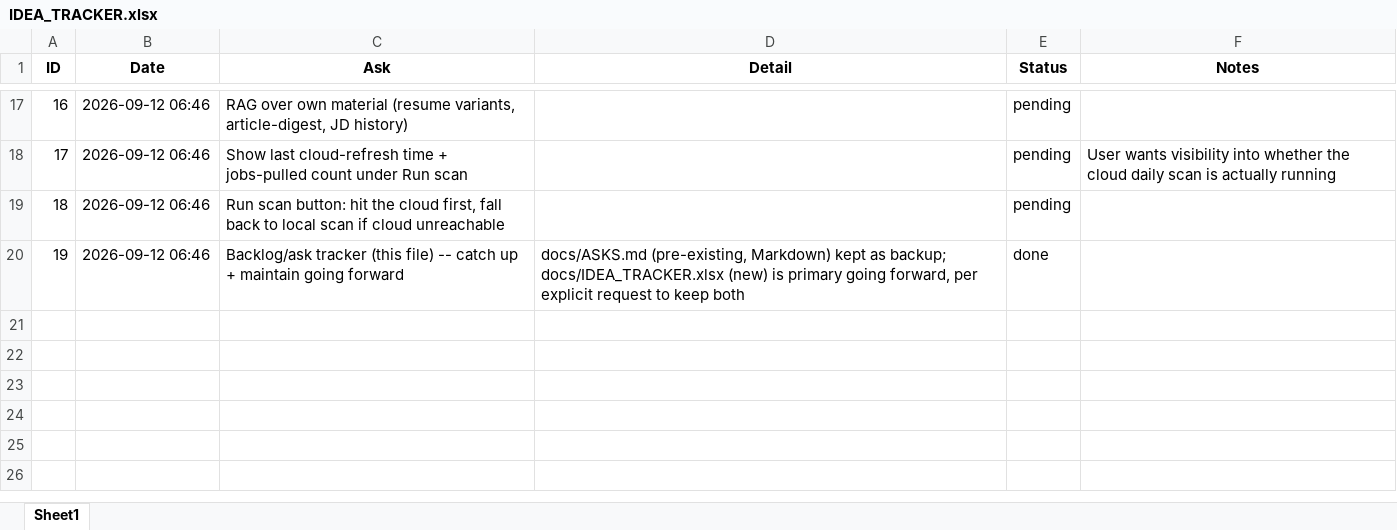
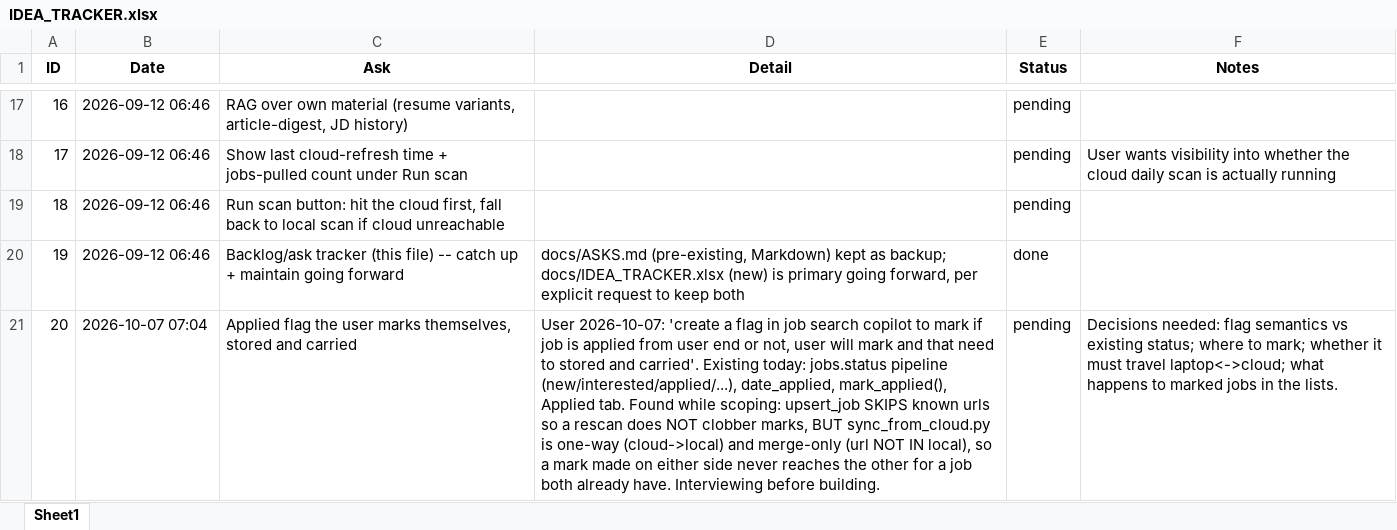
Before and after one commit to somu-analyst/Job-Search-Copilot, an Excel workbook: docs/IDEA_TRACKER.xlsx, sheet Sheet1, drawn as a sheet; only a part is shown, gaps mark what is left out; values as stored, in another font and other column widths than the file's, no borders; the diff names each change by its address in the sheet, - before the commit and + after, or states it on an @@ line.

Commit message:
Applied flag you set yourself, stored and synced both ways
User ask: mark whether a job was applied to from your end; it must stick and
be carried. The existing `status` pipeline was not enough on its own -- the app
moves status itself (stale archiving, the Applied tab), so a mark that only you
ever set needed its own field.

- jobs.applied_by_me + applied_marked_at (UTC), db.set_applied_by_me().
- Mark it from the Jobs grid tick, the Today queue tick, the ✅ Done button on a
  Today card, or ✅ I applied in the job dialog; untick anywhere, including the
  Applied tab.
- ⚙️ Filters → "Hide the ones I've applied to". Off by default: marked jobs stay
  in the list, as asked.
- sync_from_cloud.py reconciles this one field BOTH ways for jobs both sides
  already have (everything else stays new-rows-only). Newer applied_marked_at
  wins; the stamp is explicit UTC because the laptop runs New York time and the
  VM runs UTC; an older cloud DB has the columns added on first push.
- JOBSCOUT_DB env var points the app at another DB file, so the UI can be
  verified against a copy instead of the real book.

Verified: 11/11 unit checks (storage, rescan-safety, and the reconcile in both
directions incl. the no-columns cloud case, which this caught as a real bug);
Playwright on a copy -- the card click wrote the mark with a UTC stamp, the ✅
column and the hide filter render, 0 exceptions.

```diff
--- a/docs/IDEA_TRACKER.xlsx (sheet Sheet1)
+++ b/docs/IDEA_TRACKER.xlsx (sheet Sheet1)
+row 21: 20 | 2026-10-07 07:04 | Applied flag the user marks themselves, stored and carried | User 2026-10-07: 'create a flag in job search copilot to mark if job is applied from user end or not, user will mark and that need to stored and carried'. Existing today: jobs.status pipeline (new/interested/applied/...), date_applied, mark_applied(), Applied tab. Found while scoping: upsert_job SKIPS known urls so a rescan does NOT clobber marks, BUT sync_from_cloud.py is one-way (cloud->local) and merge-only (url NOT IN local), so a mark made on either side never reaches the other for a job both already have. Interviewing before building. | pending | Decisions needed: flag semantics vs existing status; where to mark; whether it must travel laptop<->cloud; what happens to marked jobs in the lists.
```
Also changed, not shown: 4 other files.
